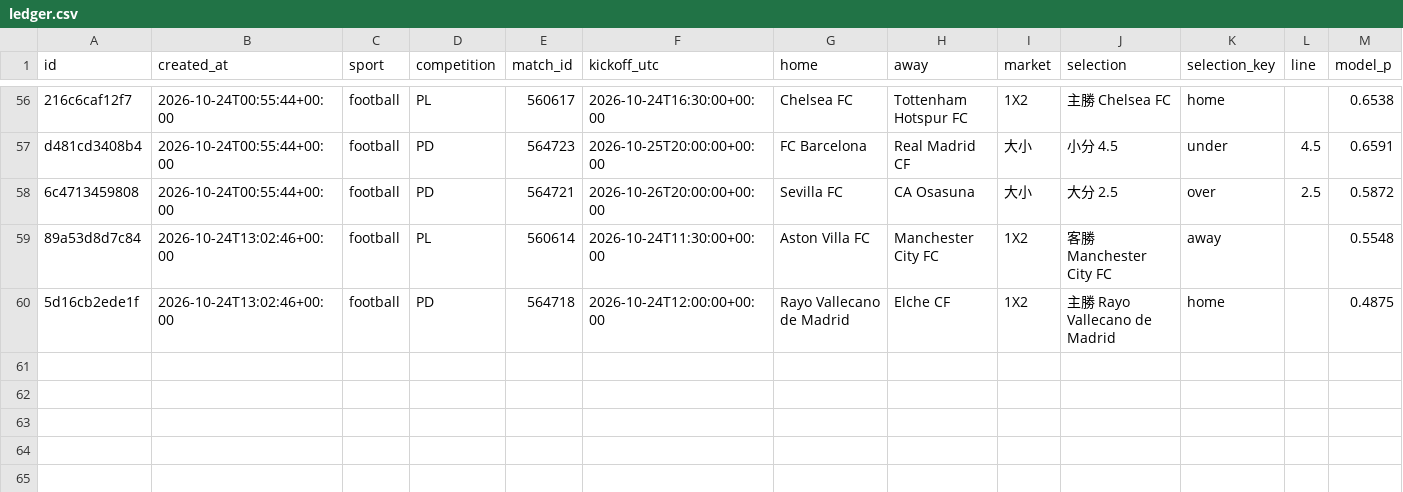
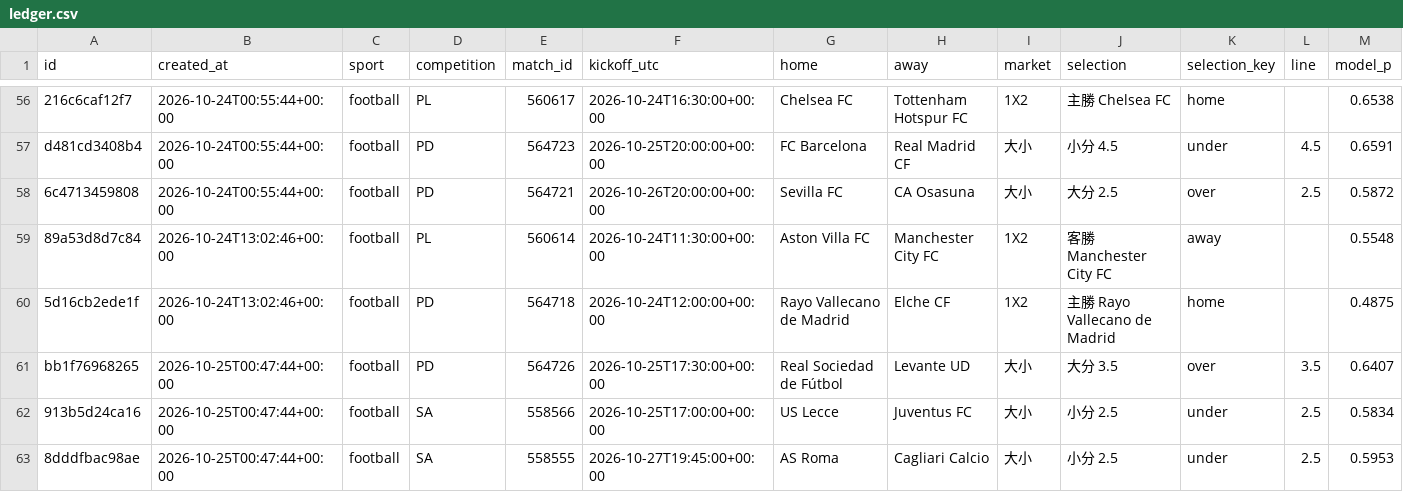
Before and after one commit to panchiyu1-cloud/sports-analyzer, a CSV file: data/ledger.csv, drawn as a sheet; only a part is shown, gaps mark what is left out; rows hold the shown columns only; the diff names each change by its address in the sheet, - before the commit and + after, or states it on an @@ line.

```diff
--- a/data/ledger.csv
+++ b/data/ledger.csv
+row 61: bb1f76968265 | 2026-10-25T00:47:44+00:00 | football | PD | 564726 | 2026-10-25T17:30:00+00:00 | Real Sociedad de Fútbol | Levante UD | 大小 | 大分 3.5 | over | 3.5 | 0.6407
+row 62: 913b5d24ca16 | 2026-10-25T00:47:44+00:00 | football | SA | 558566 | 2026-10-25T17:00:00+00:00 | US Lecce | Juventus FC | 大小 | 小分 2.5 | under | 2.5 | 0.5834
+row 63: 8dddfbac98ae | 2026-10-25T00:47:44+00:00 | football | SA | 558555 | 2026-10-27T19:45:00+00:00 | AS Roma | Cagliari Calcio | 大小 | 小分 2.5 | under | 2.5 | 0.5953
```
Also changed, not shown: data/reviews/football.csv, 14 other files.
